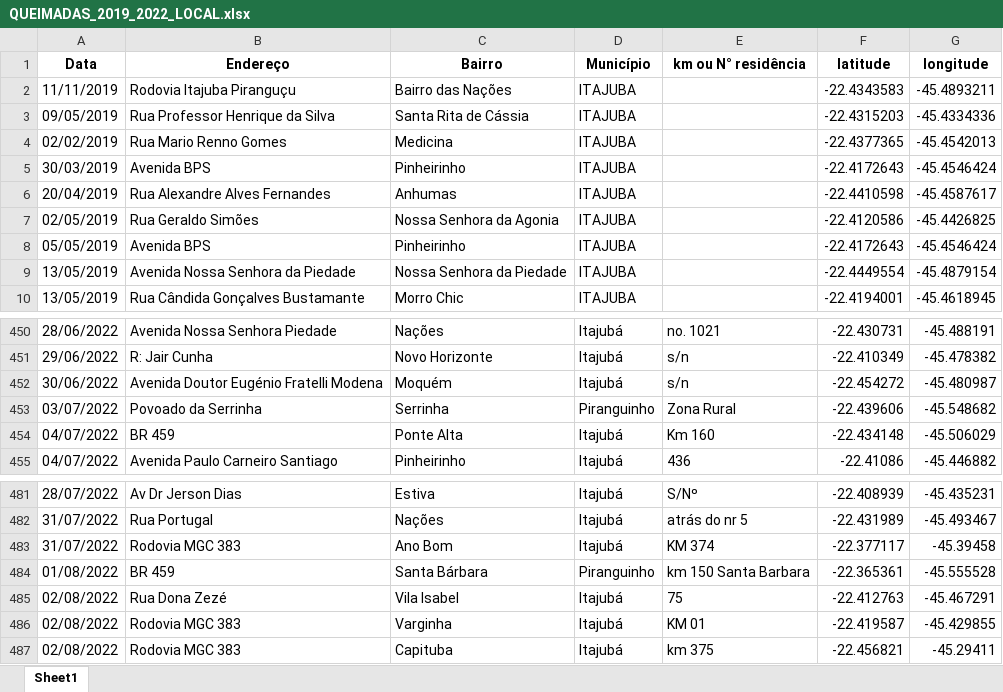
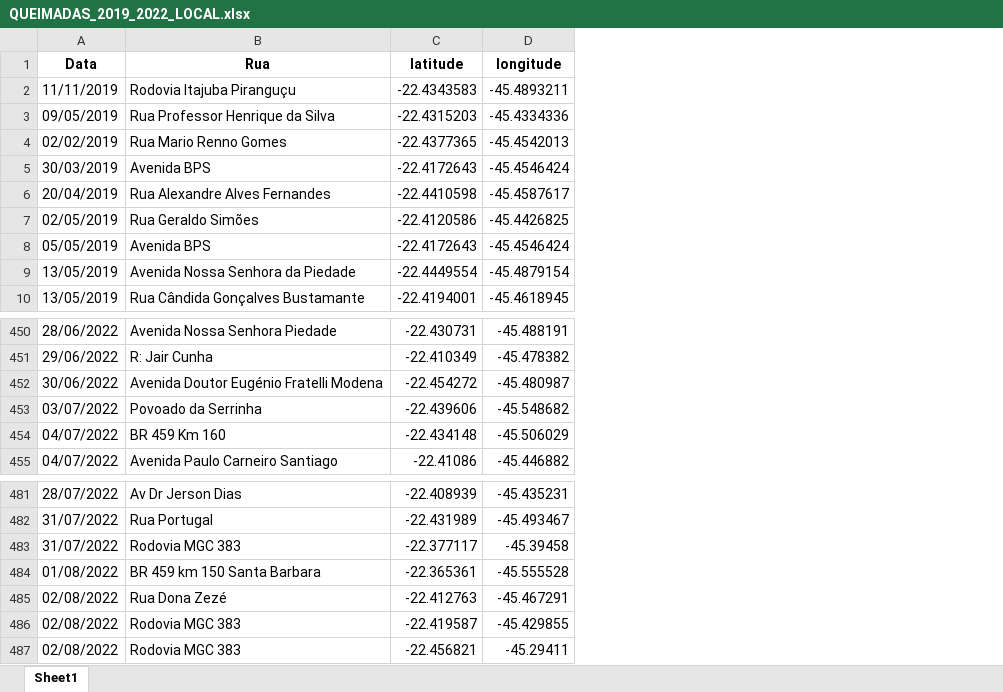
Before and after one commit to geovanecarlos/app_queimadas_v2, an Excel workbook: dataset/QUEIMADAS_2019_2022_LOCAL.xlsx, sheet Sheet1, drawn as a sheet; only a part is shown, gaps mark what is left out; values as stored, in another font and other column widths than the file's, no borders; the diff names each change by its address in the sheet, - before the commit and + after, or states it on an @@ line.

```diff
--- a/dataset/QUEIMADAS_2019_2022_LOCAL.xlsx (sheet Sheet1)
+++ b/dataset/QUEIMADAS_2019_2022_LOCAL.xlsx (sheet Sheet1)
-column C (Bairro), rows 2-10: Bairro das Nações | Santa Rita de Cássia | Medicina | Pinheirinho | Anhumas | Nossa Senhora da Agonia | Pinheirinho | Nossa Senhora da Piedade | Morro Chic; rows 450-455: Nações | Novo Horizonte | Moquém | Serrinha | Ponte Alta | Pinheirinho; rows 481-487: Estiva | Nações | Ano Bom | Santa Bárbara | Vila Isabel | Varginha | Capituba
-column D (Município), rows 2-10: all ITAJUBA; rows 450-455: Itajubá | Itajubá | Itajubá | Piranguinho | Itajubá | Itajubá; rows 481-487: Itajubá | Itajubá | Itajubá | Piranguinho | Itajubá | Itajubá | Itajubá
-column E (km ou N° residência), rows 450-455: no. 1021 | s/n | s/n | Zona Rural | Km 160 | 436; rows 481-487: S/Nº | atrás do nr 5 | KM 374 | km 150 Santa Barbara | 75 | KM 01 | km 375
-B1: Endereço
+B1: Rua
-B454 (Rua): BR 459
+B454 (Rua): BR 459 Km 160
-B484 (Rua): BR 459
+B484 (Rua): BR 459 km 150 Santa Barbara
```
Also changed, not shown: 4 other files.
